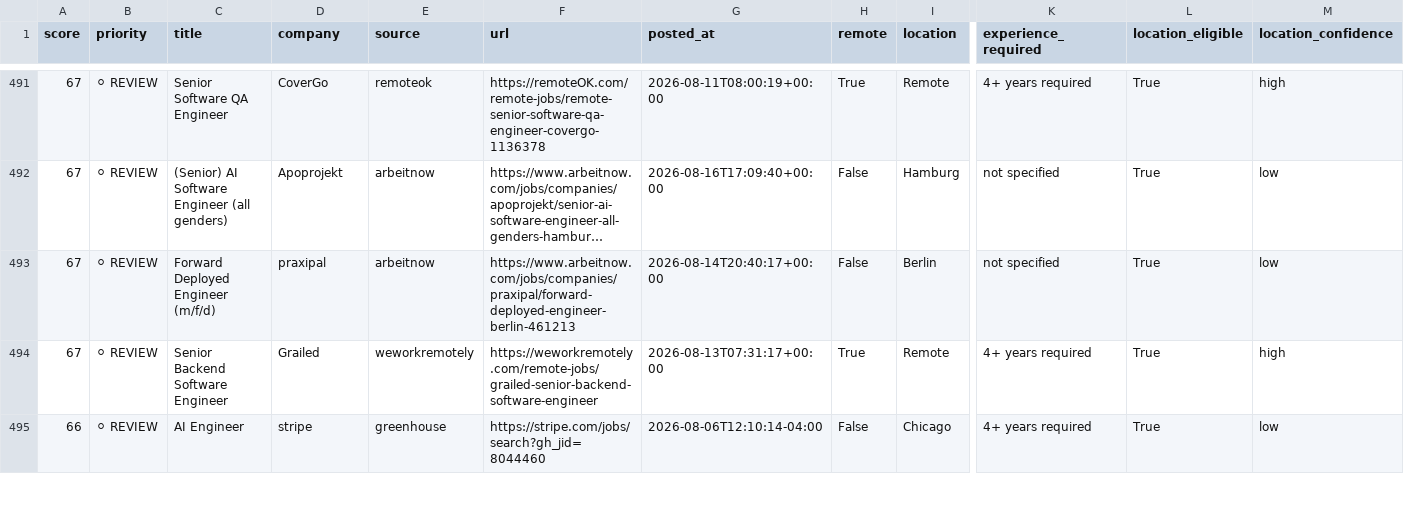
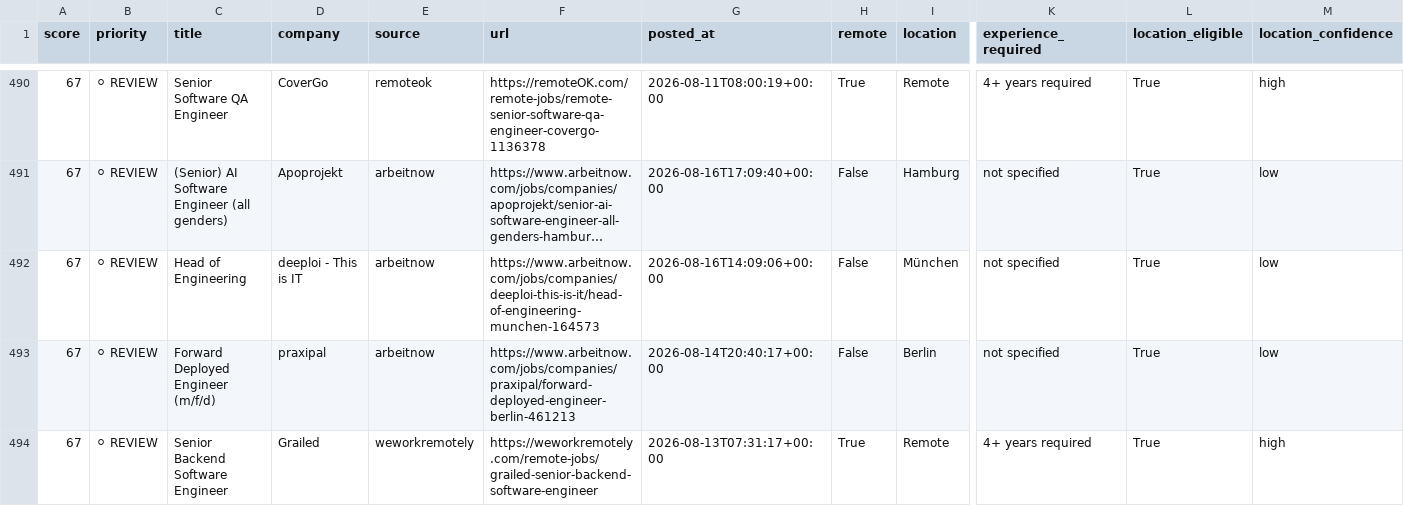
Before and after one commit to QDung210/job-hunter, a CSV file: data/latest_jobs.csv, drawn as a sheet; only a part is shown, gaps mark what is left out; the shorter side is filled out with more unchanged rows; long unchanged cells end in …; rows hold the shown columns only; the diff covers the shown part only; the diff names each change by its address in the sheet, - before the commit and + after, or states it on an @@ line.

```diff
--- a/data/latest_jobs.csv
+++ b/data/latest_jobs.csv
+row 492: 67 | ⚪ REVIEW | Head of Engineering | deeploi - This is IT | arbeitnow | https://www.arbeitnow.com/jobs/companies/deeploi-this-is-it/head-of-engineering-munchen-164573 | 2026-08-16T14:09:06+00:00 | False | München | not specified | True | low
```
Also changed, not shown: 2 added rows and 3 removed rows elsewhere in this file, 2 other files.
